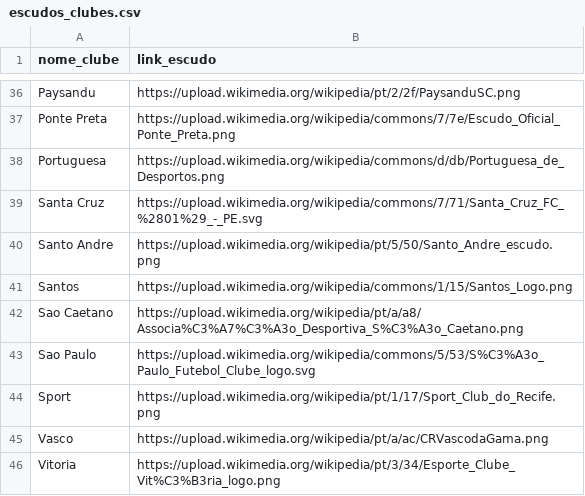
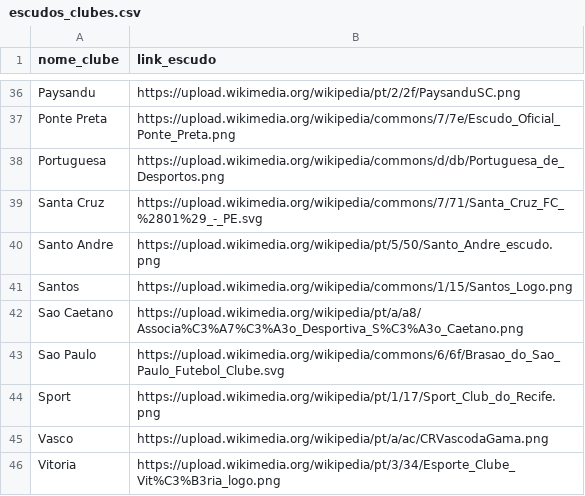
Before and after one commit to mvbfontes/powerbi_datadriven_futebol, a CSV file: Dados/escudos_clubes.csv, drawn as a sheet; only a part is shown, gaps mark what is left out.

Commit message:
Update escudos_clubes.csv

```diff
--- a/Dados/escudos_clubes.csv
+++ b/Dados/escudos_clubes.csv
@@ -42,3 +42,3 @@ Santos,https://upload.wikimedia.org/wikipedia/commons/1/15/Santos_Logo.png
 Sao Caetano,https://upload.wikimedia.org/wikipedia/pt/a/a8/Associa%C3%A7%C3%A3o_Desportiva_S%C3%A3o_Caetano.png
-Sao Paulo,https://upload.wikimedia.org/wikipedia/commons/5/53/S%C3%A3o_Paulo_Futebol_Clube_logo.svg
+Sao Paulo,https://upload.wikimedia.org/wikipedia/commons/6/6f/Brasao_do_Sao_Paulo_Futebol_Clube.svg
 Sport,https://upload.wikimedia.org/wikipedia/pt/1/17/Sport_Club_do_Recife.png
```
